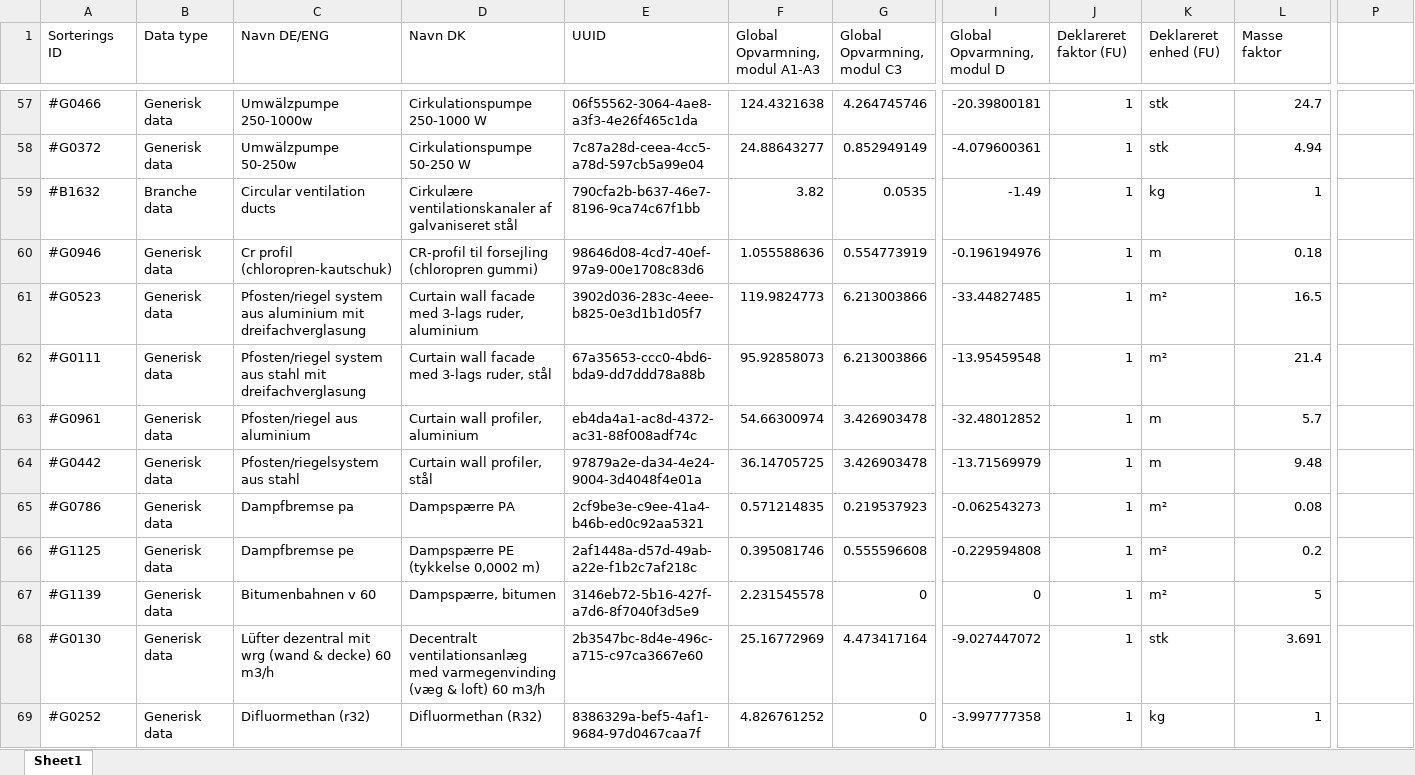
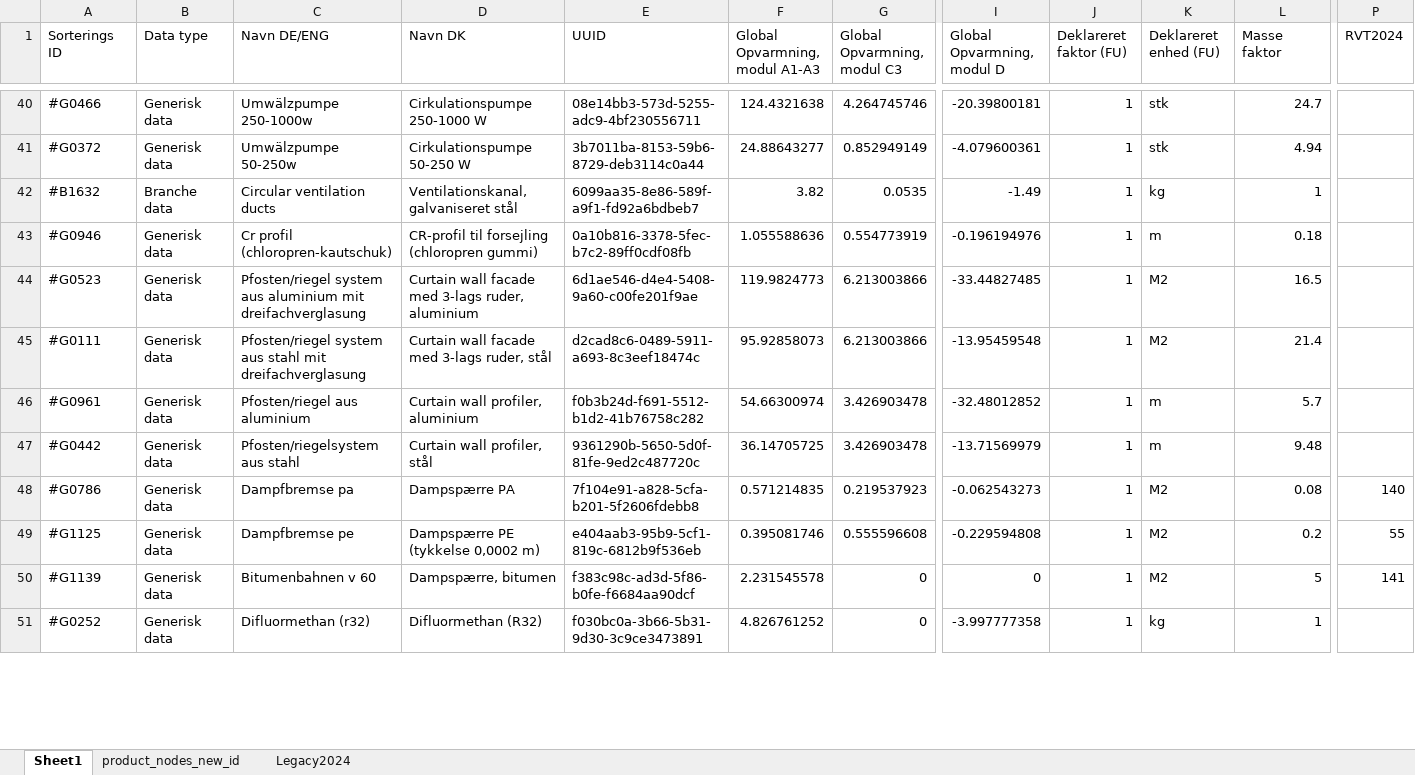
Before and after one commit to KotenAPI/koten-installer, an Excel workbook: 2027/tabel-7-2025.xlsx, sheet Sheet1, drawn as a sheet; only a part is shown, gaps mark what is left out; values as stored, in another font and other column widths than the file's, no cell formats; table styles not drawn; removed rows and columns are numbered as before the commit, all else as after; rows hold the shown columns only; the diff covers the shown part only; the diff names each change by its address in the sheet, - before the commit and + after, or states it on an @@ line.

```diff
--- a/2027/tabel-7-2025.xlsx (sheet Sheet1)
+++ b/2027/tabel-7-2025.xlsx (sheet Sheet1)
@@ sheet tab unhidden: product_nodes_new_id @@
+sheet tab: Legacy2024
-P1: (empty)
+P1: RVT2024
-E40 (UUID): 06f55562-3064-4ae8-a3f3-4e26f465c1da
+E40 (UUID): 08e14bb3-573d-5255-adc9-4bf230556711
-E41 (UUID): 7c87a28d-ceea-4cc5-a78d-597cb5a99e04
+E41 (UUID): 3b7011ba-8153-59b6-8729-deb3114c0a44
-D42 (Navn DK): Cirkulære ventilationskanaler af galvaniseret stål
+D42 (Navn DK): Ventilationskanal, galvaniseret stål
-E42 (UUID): 790cfa2b-b637-46e7-8196-9ca74c67f1bb
+E42 (UUID): 6099aa35-8e86-589f-a9f1-fd92a6bdbeb7
-E43 (UUID): 98646d08-4cd7-40ef-97a9-00e1708c83d6
+E43 (UUID): 0a10b816-3378-5fec-b7c2-89ff0cdf08fb
-E44 (UUID): 3902d036-283c-4eee-b825-0e3d1b1d05f7
+E44 (UUID): 6d1ae546-d4e4-5408-9a60-c00fe201f9ae
-K44:K45 (Deklareret enhed (FU)): m²
+K44:K45 (Deklareret enhed (FU)): M2
-E45 (UUID): 67a35653-ccc0-4bd6-bda9-dd7ddd78a88b
+E45 (UUID): d2cad8c6-0489-5911-a693-8c3eef18474c
-E46 (UUID): eb4da4a1-ac8d-4372-ac31-88f008adf74c
+E46 (UUID): f0b3b24d-f691-5512-b1d2-41b76758c282
-E47 (UUID): 97879a2e-da34-4e24-9004-3d4048f4e01a
+E47 (UUID): 9361290b-5650-5d0f-81fe-9ed2c487720c
-E48 (UUID): 2cf9be3e-c9ee-41a4-b46b-ed0c92aa5321
+E48 (UUID): 7f104e91-a828-5cfa-b201-5f2606fdebb8
-K48:K50 (Deklareret enhed (FU)): m²
+K48:K50 (Deklareret enhed (FU)): M2
-P48 (RVT2024): (empty)
+P48 (RVT2024): 140
-E49 (UUID): 2af1448a-d57d-49ab-a22e-f1b2c7af218c
+E49 (UUID): e404aab3-95b9-5cf1-819c-6812b9f536eb
-P49 (RVT2024): (empty)
+P49 (RVT2024): 55
-E50 (UUID): 3146eb72-5b16-427f-a7d6-8f7040f3d5e9
+E50 (UUID): f383c98c-ad3d-5f86-b0fe-f6684aa90dcf
-P50 (RVT2024): (empty)
+P50 (RVT2024): 141
-row 68: #G0130 | Generisk data | Lüfter dezentral mit wrg (wand & decke) 60 m3/h | Decentralt ventilationsanlæg med varmegenvinding (væg & loft) 60 m3/h | 2b3547bc-8d4e-496c-a715-c97ca3667e60 | 25.16772969 | 4.473417164 | -9.027447072 | 1 | stk | 3.691
-E51 (UUID): 8386329a-bef5-4af1-9684-97d0467caa7f
+E51 (UUID): f030bc0a-3b66-5b31-9d30-3c9ce3473891
```
Also changed, not shown: 46 removed rows and 713 edited cells elsewhere in this sheet, cell formats, formulas that keep their value, 37 other files.
